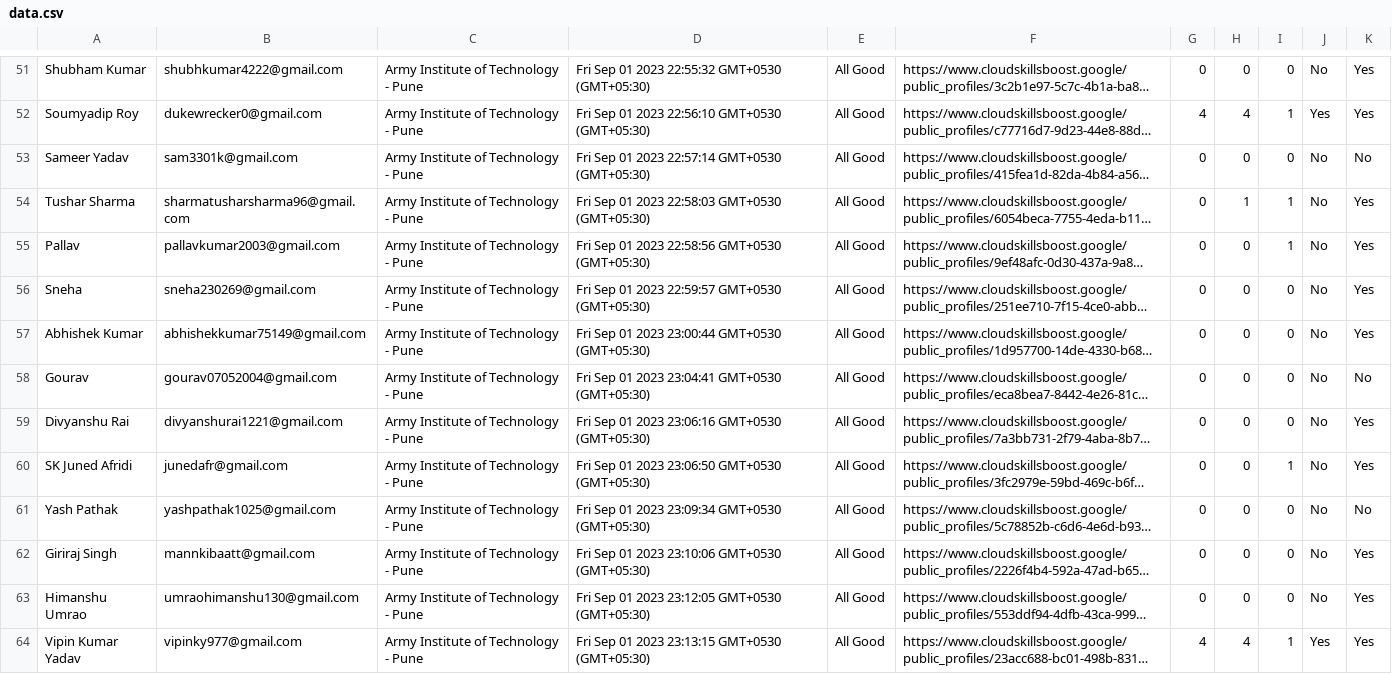
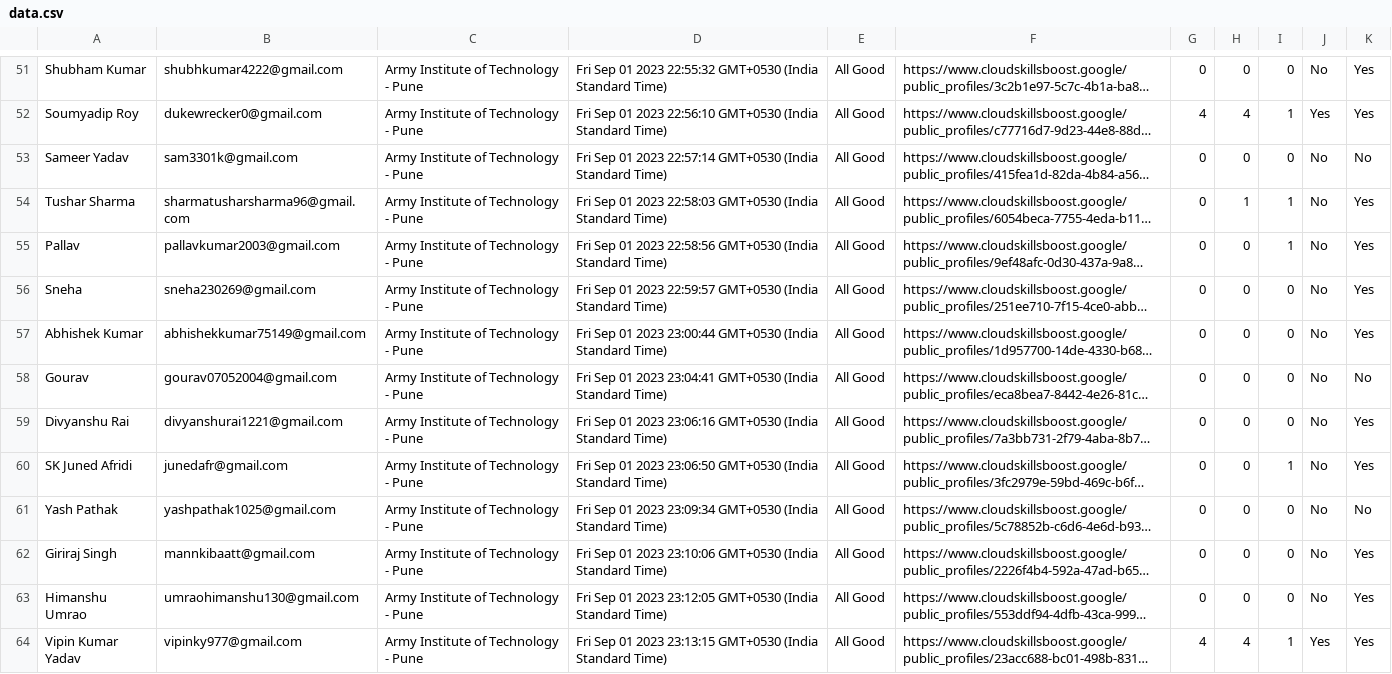
Before and after one commit to DSC-AIT-Pune/GCSJ_23-Tracker, a CSV file: data/data.csv, drawn as a sheet; only a part is shown, gaps mark what is left out; long unchanged cells end in …; the diff covers the shown part only; the diff names each change by its address in the sheet, - before the commit and + after, or states it on an @@ line.

```diff
--- a/data/data.csv
+++ b/data/data.csv
-D51: …22:55:32 GMT+0530 (GMT+05:30)
+D51: …22:55:32 GMT+0530 (India Standard Time)
-D52: …22:56:10 GMT+0530 (GMT+05:30)
+D52: …22:56:10 GMT+0530 (India Standard Time)
-D53: …22:57:14 GMT+0530 (GMT+05:30)
+D53: …22:57:14 GMT+0530 (India Standard Time)
-D54: …22:58:03 GMT+0530 (GMT+05:30)
+D54: …22:58:03 GMT+0530 (India Standard Time)
-D55: …22:58:56 GMT+0530 (GMT+05:30)
+D55: …22:58:56 GMT+0530 (India Standard Time)
-D56: …22:59:57 GMT+0530 (GMT+05:30)
+D56: …22:59:57 GMT+0530 (India Standard Time)
-D57: …23:00:44 GMT+0530 (GMT+05:30)
+D57: …23:00:44 GMT+0530 (India Standard Time)
-D58: …23:04:41 GMT+0530 (GMT+05:30)
+D58: …23:04:41 GMT+0530 (India Standard Time)
-D59: …23:06:16 GMT+0530 (GMT+05:30)
+D59: …23:06:16 GMT+0530 (India Standard Time)
-D60: …23:06:50 GMT+0530 (GMT+05:30)
+D60: …23:06:50 GMT+0530 (India Standard Time)
-D61: …23:09:34 GMT+0530 (GMT+05:30)
+D61: …23:09:34 GMT+0530 (India Standard Time)
-D62: …23:10:06 GMT+0530 (GMT+05:30)
+D62: …23:10:06 GMT+0530 (India Standard Time)
-D63: …23:12:05 GMT+0530 (GMT+05:30)
+D63: …23:12:05 GMT+0530 (India Standard Time)
-D64: …23:13:15 GMT+0530 (GMT+05:30)
+D64: …23:13:15 GMT+0530 (India Standard Time)
```
Also changed, not shown: 119 edited cells elsewhere in this file, 4 other files.
